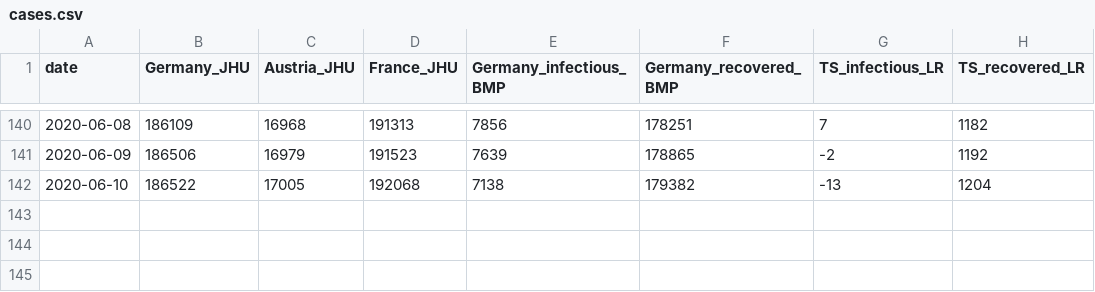
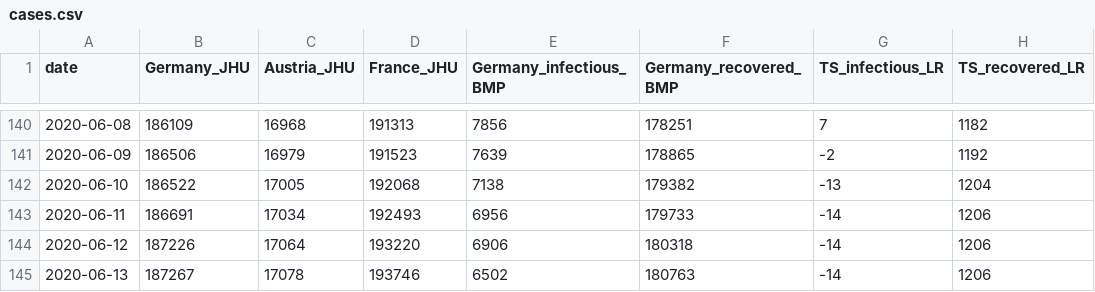
Before and after one commit to mbyt/covid-19_analysis, a CSV file: cases.csv, drawn as a sheet; only a part is shown, gaps mark what is left out; the diff names each change by its address in the sheet, - before the commit and + after, or states it on an @@ line.

```diff
--- a/cases.csv
+++ b/cases.csv
+row 143: 2020-06-11 | 186691 | 17034 | 192493 | 6956 | 179733 | -14 | 1206
+row 144: 2020-06-12 | 187226 | 17064 | 193220 | 6906 | 180318 | -14 | 1206
+row 145: 2020-06-13 | 187267 | 17078 | 193746 | 6502 | 180763 | -14 | 1206
```
Also changed, not shown: data_raw_BMP.csv, data_raw_TS_LR.csv, 2 other files.
